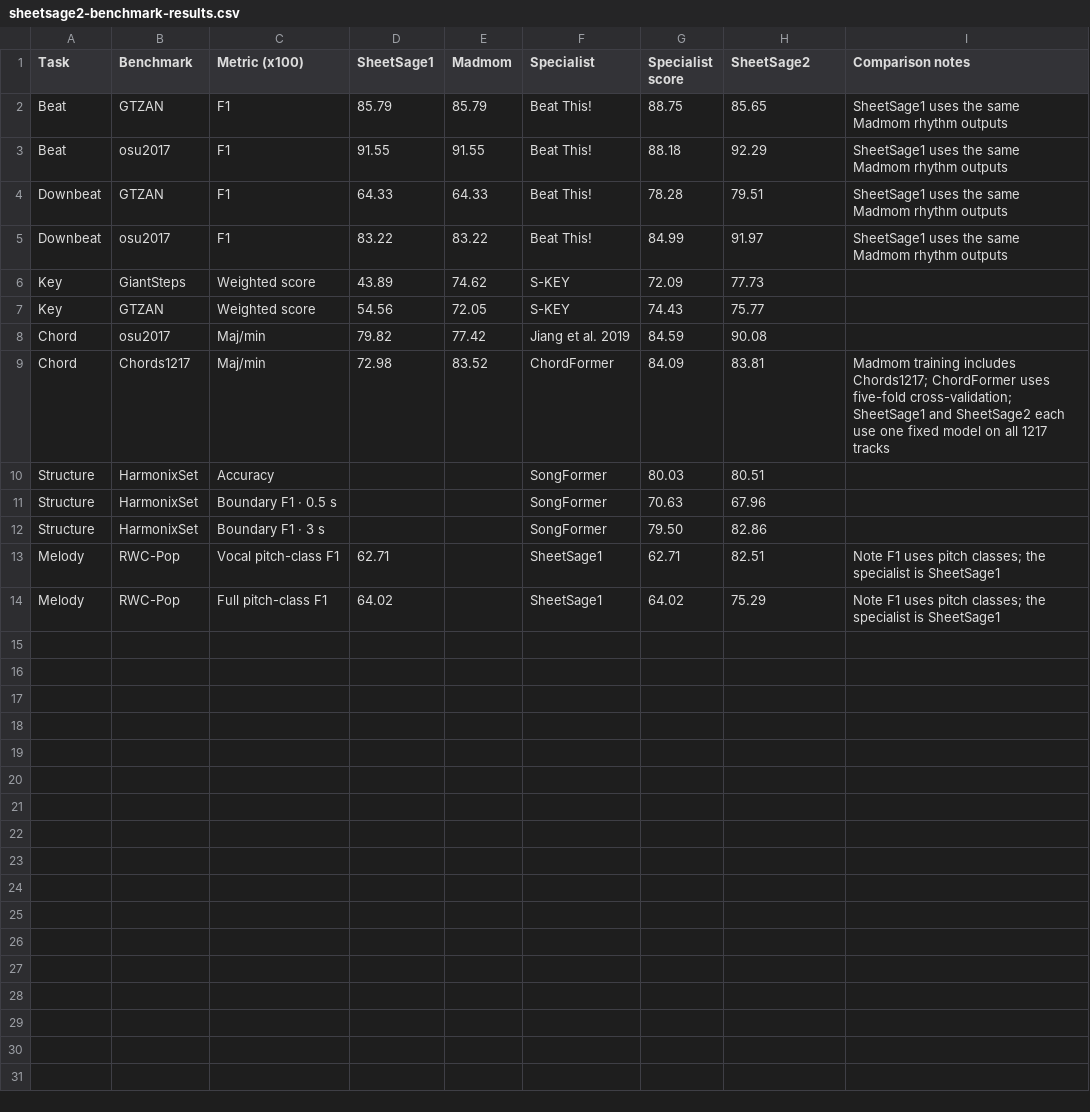
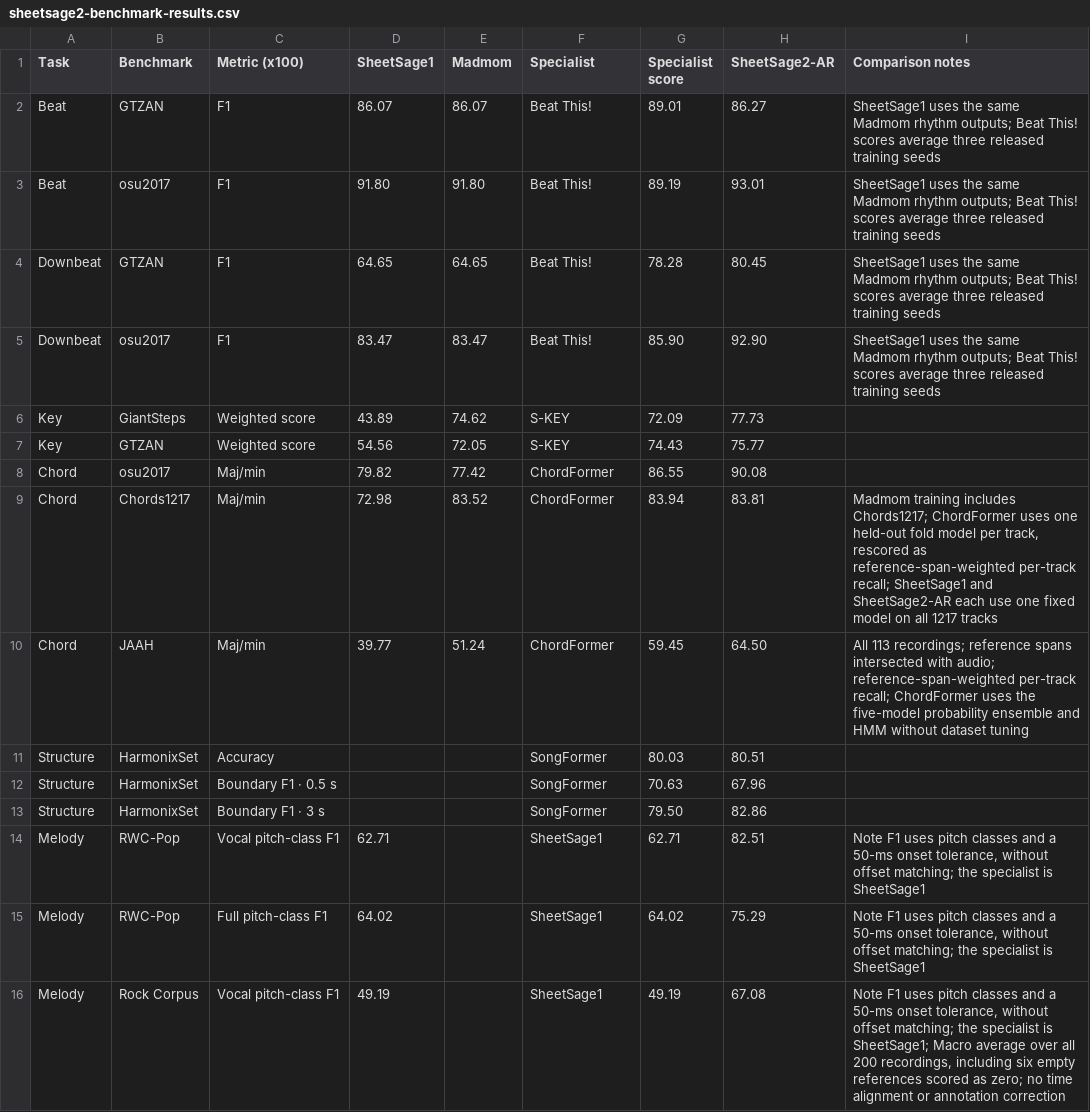
Before and after one commit to map-yue2/map-yue2.github.io, a CSV file: data/sheetsage2-benchmark-results.csv, drawn as a sheet.

Commit message:
Synchronize component benchmark counts and tables

```diff
--- a/data/sheetsage2-benchmark-results.csv
+++ b/data/sheetsage2-benchmark-results.csv
@@ -1,10 +1,11 @@
-Task,Benchmark,Metric (x100),SheetSage1,Madmom,Specialist,Specialist score,SheetSage2,Comparison notes
-Beat,GTZAN,F1,85.79,85.79,Beat This!,88.75,85.65,SheetSage1 uses the same Madmom rhythm outputs
-Beat,osu2017,F1,91.55,91.55,Beat This!,88.18,92.29,SheetSage1 uses the same Madmom rhythm outputs
-Downbeat,GTZAN,F1,64.33,64.33,Beat This!,78.28,79.51,SheetSage1 uses the same Madmom rhythm outputs
-Downbeat,osu2017,F1,83.22,83.22,Beat This!,84.99,91.97,SheetSage1 uses the same Madmom rhythm outputs
+Task,Benchmark,Metric (x100),SheetSage1,Madmom,Specialist,Specialist score,SheetSage2-AR,Comparison notes
+Beat,GTZAN,F1,86.07,86.07,Beat This!,89.01,86.27,SheetSage1 uses the same Madmom rhythm outputs; Beat This! scores average three released training seeds
+Beat,osu2017,F1,91.80,91.80,Beat This!,89.19,93.01,SheetSage1 uses the same Madmom rhythm outputs; Beat This! scores average three released training seeds
+Downbeat,GTZAN,F1,64.65,64.65,Beat This!,78.28,80.45,SheetSage1 uses the same Madmom rhythm outputs; Beat This! scores average three released training seeds
+Downbeat,osu2017,F1,83.47,83.47,Beat This!,85.90,92.90,SheetSage1 uses the same Madmom rhythm outputs; Beat This! scores average three released training seeds
 Key,GiantSteps,Weighted score,43.89,74.62,S-KEY,72.09,77.73,
 Key,GTZAN,Weighted score,54.56,72.05,S-KEY,74.43,75.77,
-Chord,osu2017,Maj/min,79.82,77.42,Jiang et al. 2019,84.59,90.08,
-Chord,Chords1217,Maj/min,72.98,83.52,ChordFormer,84.09,83.81,Madmom training includes Chords1217; ChordFormer uses five-fold cross-validation; SheetSage1 and SheetSage2 each use one fixed model on all 1217 tracks
+Chord,osu2017,Maj/min,79.82,77.42,ChordFormer,86.55,90.08,
+Chord,Chords1217,Maj/min,72.98,83.52,ChordFormer,83.94,83.81,"Madmom training includes Chords1217; ChordFormer uses one held-out fold model per track, rescored as reference-span-weighted per-track recall; SheetSage1 and SheetSage2-AR each use one fixed model on all 1217 tracks"
+Chord,JAAH,Maj/min,39.77,51.24,ChordFormer,59.45,64.50,All 113 recordings; reference spans intersected with audio; reference-span-weighted per-track recall; ChordFormer uses the five-model probability ensemble and HMM without dataset tuning
 Structure,HarmonixSet,Accuracy,,,SongFormer,80.03,80.51,
@@ -12,3 +13,4 @@ Structure,HarmonixSet,Boundary F1 · 0.5 s,,,SongFormer,70.63,67.96,
 Structure,HarmonixSet,Boundary F1 · 3 s,,,SongFormer,79.50,82.86,
-Melody,RWC-Pop,Vocal pitch-class F1,62.71,,SheetSage1,62.71,82.51,Note F1 uses pitch classes; the specialist is SheetSage1
-Melody,RWC-Pop,Full pitch-class F1,64.02,,SheetSage1,64.02,75.29,Note F1 uses pitch classes; the specialist is SheetSage1
+Melody,RWC-Pop,Vocal pitch-class F1,62.71,,SheetSage1,62.71,82.51,"Note F1 uses pitch classes and a 50-ms onset tolerance, without offset matching; the specialist is SheetSage1"
+Melody,RWC-Pop,Full pitch-class F1,64.02,,SheetSage1,64.02,75.29,"Note F1 uses pitch classes and a 50-ms onset tolerance, without offset matching; the specialist is SheetSage1"
+Melody,Rock Corpus,Vocal pitch-class F1,49.19,,SheetSage1,49.19,67.08,"Note F1 uses pitch classes and a 50-ms onset tolerance, without offset matching; the specialist is SheetSage1; Macro average over all 200 recordings, including six empty references scored as zero; no time alignment or annotation correction"
```
Also changed, not shown: 1 other file.
